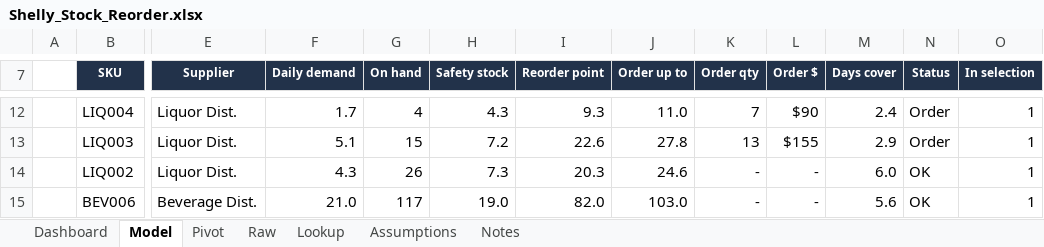
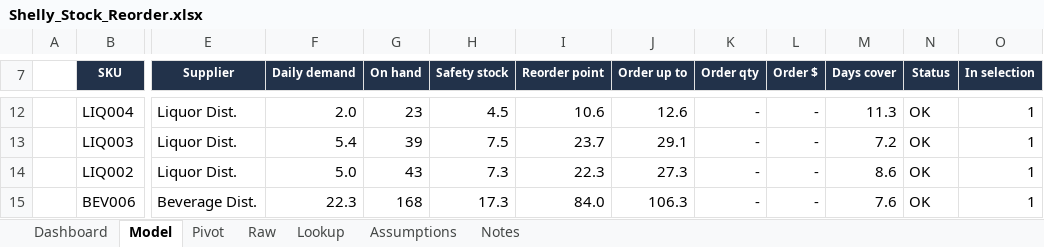
Before and after one commit to Pavi44M/Agent-Shelly-0.3, an Excel workbook: docs/reports/Shelly_Stock_Reorder.xlsx, sheet Model, drawn as a sheet; only a part is shown, gaps mark what is left out; values as stored, in another font and other column widths than the file's, no borders; conditional formats not drawn; the diff covers the shown part only; the diff names each change by its address in the sheet, - before the commit and + after, or states it on an @@ line.

```diff
--- a/docs/reports/Shelly_Stock_Reorder.xlsx (sheet Model)
+++ b/docs/reports/Shelly_Stock_Reorder.xlsx (sheet Model)
-F12 (Daily demand): 1.7
+F12 (Daily demand): 2.0
-G12 (On hand): 4
+G12 (On hand): 23
-H12 (Safety stock): 4.3
+H12 (Safety stock): 4.5
-I12 (Reorder point): 9.3
+I12 (Reorder point): 10.6
-J12 (Order up to): 11.0
+J12 (Order up to): 12.6
-K12 (Order qty): 7
+K12 (Order qty): -
-L12 (Order $): $90
+L12 (Order $): -
-M12 (Days cover): 2.4
+M12 (Days cover): 11.3
-N12:N13 (Status): Order
+N12:N13 (Status): OK
-F13 (Daily demand): 5.1
+F13 (Daily demand): 5.4
-G13 (On hand): 15
+G13 (On hand): 39
-H13 (Safety stock): 7.2
+H13 (Safety stock): 7.5
-I13 (Reorder point): 22.6
+I13 (Reorder point): 23.7
-J13 (Order up to): 27.8
+J13 (Order up to): 29.1
-K13 (Order qty): 13
+K13 (Order qty): -
-L13 (Order $): $155
+L13 (Order $): -
-M13 (Days cover): 2.9
+M13 (Days cover): 7.2
-F14 (Daily demand): 4.3
+F14 (Daily demand): 5.0
-G14 (On hand): 26
+G14 (On hand): 43
-I14 (Reorder point): 20.3
+I14 (Reorder point): 22.3
-J14 (Order up to): 24.6
+J14 (Order up to): 27.3
-M14 (Days cover): 6.0
+M14 (Days cover): 8.6
-F15 (Daily demand): 21.0
+F15 (Daily demand): 22.3
-G15 (On hand): 117
+G15 (On hand): 168
-H15 (Safety stock): 19.0
+H15 (Safety stock): 17.3
-I15 (Reorder point): 82.0
+I15 (Reorder point): 84.0
-J15 (Order up to): 103.0
+J15 (Order up to): 106.3
-M15 (Days cover): 5.6
+M15 (Days cover): 7.6
```
Also changed, not shown: 334 edited cells elsewhere in this sheet, sheet Raw, sheet Pivot, sheet Dashboard, sheet Notes, docs/reports/Shelly_13_Week_Forecast.xlsx, docs/reports/Shelly_Category_Review.xlsx, 36 other files.
